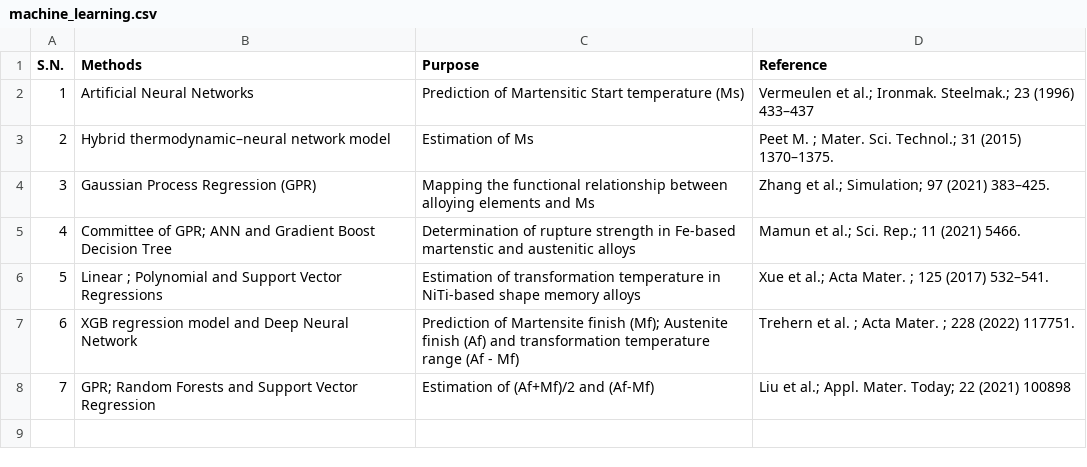
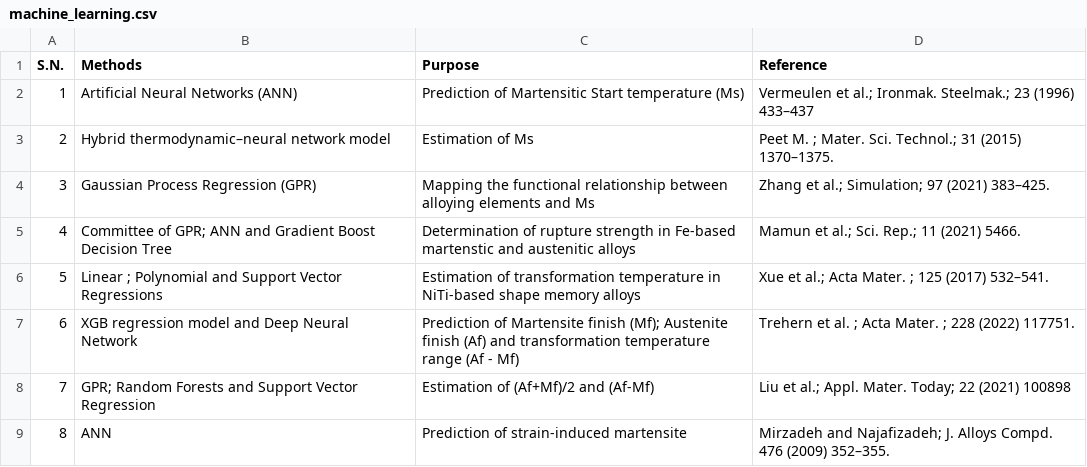
Before and after one commit to anilkunwar/martensitic_alloys, a CSV file: machine_learning.csv, drawn as a sheet.

Commit message:
Update machine_learning.csv

```diff
--- a/machine_learning.csv
+++ b/machine_learning.csv
@@ -1,3 +1,3 @@
 S.N., Methods, Purpose, Reference
-1, Artificial Neural Networks, Prediction of Martensitic Start temperature (Ms), Vermeulen et al.; Ironmak. Steelmak.; 23 (1996) 433–437
+1, Artificial Neural Networks (ANN), Prediction of Martensitic Start temperature (Ms), Vermeulen et al.; Ironmak. Steelmak.; 23 (1996) 433–437
 2, Hybrid thermodynamic–neural network model,  Estimation of Ms, Peet M. ; Mater. Sci. Technol.;  31 (2015) 1370–1375.
@@ -8 +8,2 @@ S.N., Methods, Purpose, Reference
 7, GPR; Random Forests and Support Vector Regression, Estimation of (Af+Mf)/2 and (Af-Mf), Liu et al.; Appl. Mater. Today; 22 (2021) 100898
+8, ANN, Prediction of strain-induced martensite, Mirzadeh and Najafizadeh; J. Alloys Compd.  476 (2009) 352–355.
```
